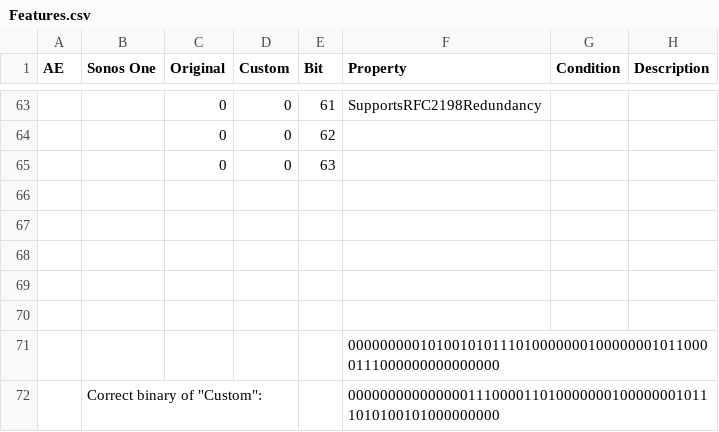
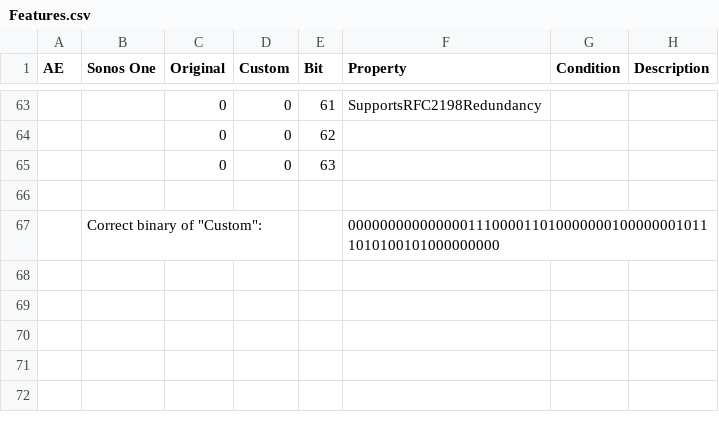
Before and after one commit to charlesomer/airplay, a CSV file: Features.csv, drawn as a sheet; only a part is shown, gaps mark what is left out; the diff names each change by its address in the sheet, - before the commit and + after, or states it on an @@ line.

Commit message:
Updated features.

```diff
--- a/Features.csv
+++ b/Features.csv
-row 67: (empty)
-row 68: (empty)
-row 69: (empty)
-row 70: (empty)
-row 71:  |  |  |  |  | 0000000001010010101110100000001000000010110000111000000000000000
```
